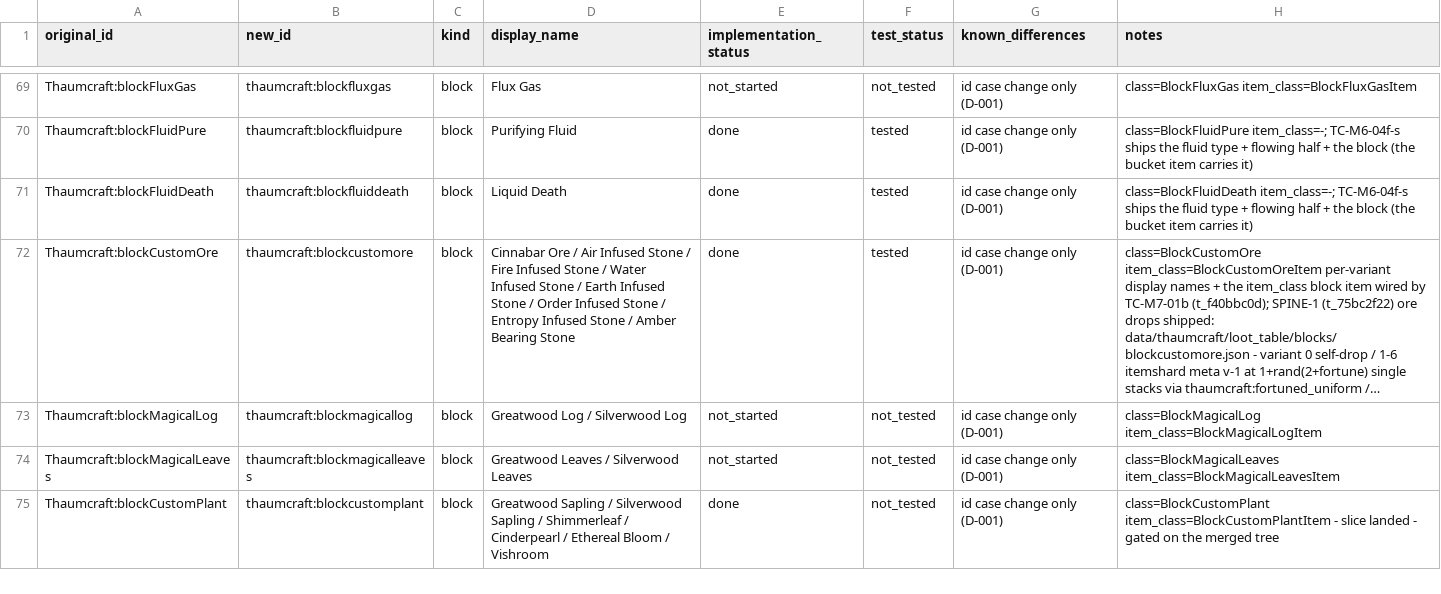
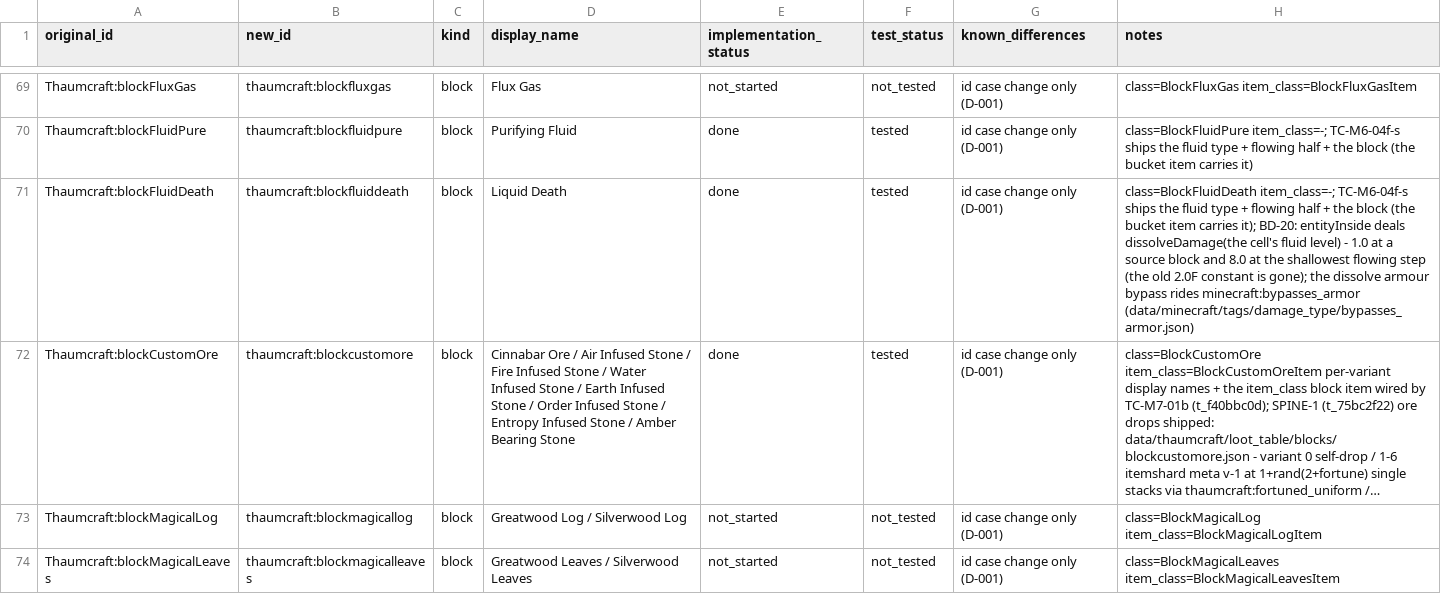
Before and after one commit to JonnyUtah12/thaumcraft-classic-modern, a CSV file: docs/content-mapping.csv, drawn as a sheet; only a part is shown, gaps mark what is left out; the shorter side is filled out with more unchanged rows; long unchanged cells end in …; the diff names each change by its address in the sheet, - before the commit and + after, or states it on an @@ line.

Commit message:
BD-20: eldritch taint/dissolve bypass armour by damage-type tag; Liquid Death damage is depth-aware
Defect 1 (BD-20, docs/BEHAVIORAL_DEVIATIONS.md): the original's
setDamageBypassesArmor()/setMagicDamage() flags on the eldritch damage types
(thaumcraft/api/damagesource/DamageSourceThaumcraft.java:8,11) were not
expressed anywhere on 21.1.259 - 1.21 deleted the 1.20.x BYPASSES_ARMOR
DamageEffects profiles, and taint/dissolve were absorbed by armour as ordinary
damage. They are now damage-type tags:
  * data/minecraft/tags/damage_type/bypasses_armor.json -> thaumcraft:taint + thaumcraft:dissolve
  * data/neoforge/tags/damage_type/is_magic.json        -> thaumcraft:taint
LivingEntity.getDamageAfterArmorAbsorb reads the first; nothing applies a
bypass in code.

Defect 2: BlockFluidDeath.entityInside dealt the constant 2.0F where the
original deals world.getBlockMetadata(x, y, z) + 1 (func_149670_a,
BlockFluidDeath.java:42 - 1 at the source, 8 at the shallowest flowing step).
It now reads the cell's FluidState level and deals
EldritchRealmValues.dissolveDamage(level); the slice's invented
DEATH_FLUID_DAMAGE constant (and its false parity-test citation) is gone.

Defect 3: the "the armour-ignoring bypass is applied at the emitter" prose on
DamageSourcesThaumcraft, damage_type/taint.json and damage_type/dissolve.json
was false as merged, and is corrected to the tag route.

Probes (gametest/EldritchDamageGameTest, 6 required): a diamond-armoured
target takes the FULL 10.0F of taint and of dissolve, with a vanilla
minecraft:generic control probe proving the harness really applies the 20
armour points; taint classifies as magic and dissolve does not; Liquid Death
deals 1.0 at a source block and 2.0/8.0 at fluid levels 1/7.

Docs: BD-20 row collapsed to RESOLVED with the evidence, FEATURE_MATRIX
eldritch row, feature-tracking.md, the blockfluiddeath content-mapping row
(8 fields, CRLF preserved) and the regenerated docs/feature-matrix.csv.

```diff
--- a/docs/content-mapping.csv
+++ b/docs/content-mapping.csv
-H71 (notes): …item carries it)
+H71 (notes): …item carries it); BD-20: entityInside deals dissolveDamage(the cell's fluid level) - 1.0 at a source block and 8.0 at the shallowest flowing step (the old 2.0F constant is gone); the dissolve armour bypass rides minecraft:bypasses_armor (data/minecraft/tags/damage_type/bypasses_armor.json)
```
Also changed, not shown: 12 other files.
